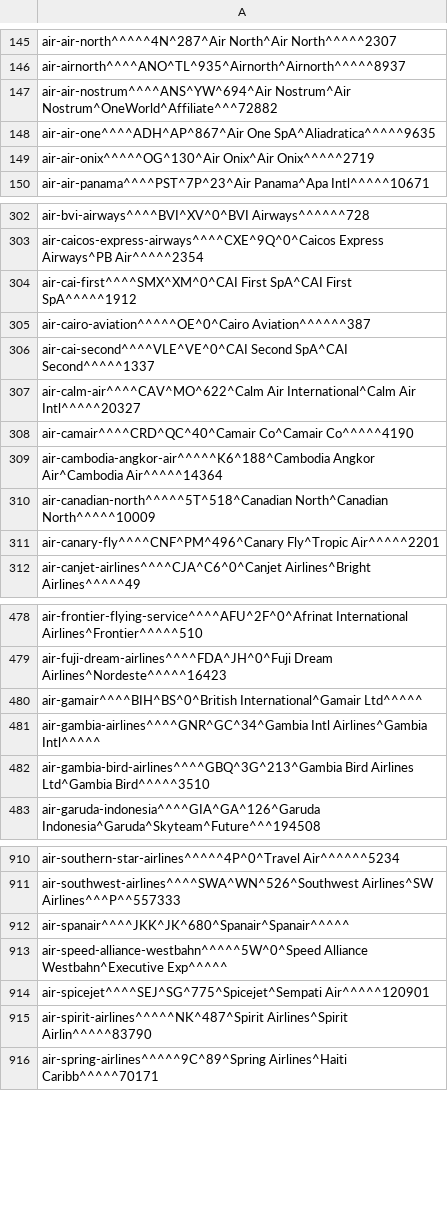
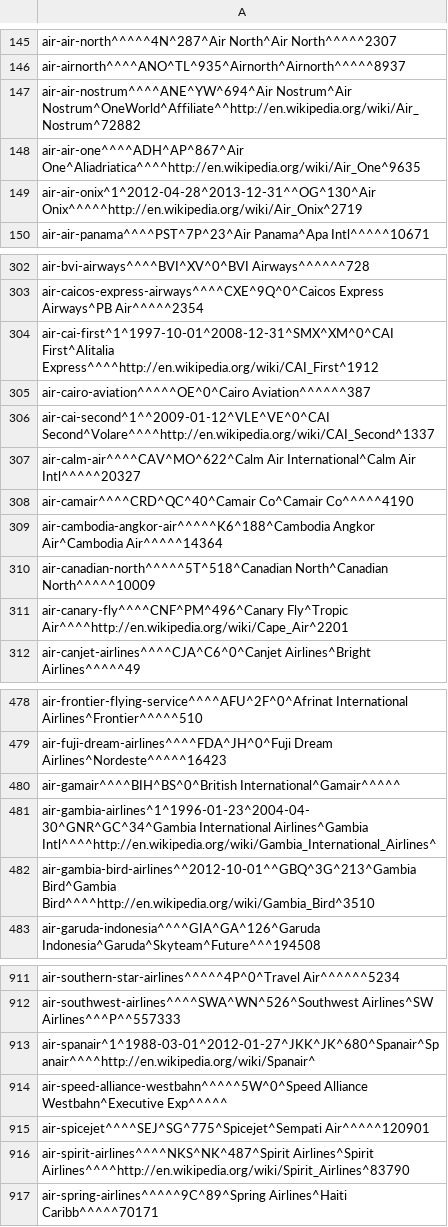
Before and after one commit to opentraveldata/geobases, a CSV file: GeoBases/DataSources/Airlines/ori_airlines.csv, drawn as a sheet; only a part is shown, gaps mark what is left out; the diff covers the shown part only.

Commit message:
Update data

```diff
--- a/GeoBases/DataSources/Airlines/ori_airlines.csv
+++ b/GeoBases/DataSources/Airlines/ori_airlines.csv
@@ -146,5 +146,5 @@ air-air-north^^^^^4N^287^Air North^Air North^^^^^2307
 air-airnorth^^^^ANO^TL^935^Airnorth^Airnorth^^^^^8937
-air-air-nostrum^^^^ANS^YW^694^Air Nostrum^Air Nostrum^OneWorld^Affiliate^^^72882
-air-air-one^^^^ADH^AP^867^Air One SpA^Aliadratica^^^^^9635
-air-air-onix^^^^^OG^130^Air Onix^Air Onix^^^^^2719
+air-air-nostrum^^^^ANE^YW^694^Air Nostrum^Air Nostrum^OneWorld^Affiliate^^http://en.wikipedia.org/wiki/Air_Nostrum^72882
+air-air-one^^^^ADH^AP^867^Air One^Aliadriatica^^^^http://en.wikipedia.org/wiki/Air_One^9635
+air-air-onix^1^2012-04-28^2013-12-31^^OG^130^Air Onix^^^^^http://en.wikipedia.org/wiki/Air_Onix^2719
 air-air-panama^^^^PST^7P^23^Air Panama^Apa Intl^^^^^10671
@@ -303,5 +303,5 @@ air-bvi-airways^^^^BVI^XV^0^BVI Airways^^^^^^728
 air-caicos-express-airways^^^^CXE^9Q^0^Caicos Express Airways^PB Air^^^^^2354
-air-cai-first^^^^SMX^XM^0^CAI First SpA^CAI First SpA^^^^^1912
+air-cai-first^1^1997-10-01^2008-12-31^SMX^XM^0^CAI First^Alitalia Express^^^^http://en.wikipedia.org/wiki/CAI_First^1912
 air-cairo-aviation^^^^^OE^0^Cairo Aviation^^^^^^387
-air-cai-second^^^^VLE^VE^0^CAI Second SpA^CAI Second^^^^^1337
+air-cai-second^1^^2009-01-12^VLE^VE^0^CAI Second^Volare^^^^http://en.wikipedia.org/wiki/CAI_Second^1337
 air-calm-air^^^^CAV^MO^622^Calm Air International^Calm Air Intl^^^^^20327
@@ -310,3 +310,3 @@ air-cambodia-angkor-air^^^^^K6^188^Cambodia Angkor Air^Cambodia Air^^^^^14364
 air-canadian-north^^^^^5T^518^Canadian North^Canadian North^^^^^10009
-air-canary-fly^^^^CNF^PM^496^Canary Fly^Tropic Air^^^^^2201
+air-canary-fly^^^^CNF^PM^496^Canary Fly^Tropic Air^^^^http://en.wikipedia.org/wiki/Cape_Air^2201
 air-canjet-airlines^^^^CJA^C6^0^Canjet Airlines^Bright Airlines^^^^^49
@@ -479,5 +479,5 @@ air-frontier-flying-service^^^^AFU^2F^0^Afrinat International Airlines^Frontier^
 air-fuji-dream-airlines^^^^FDA^JH^0^Fuji Dream Airlines^Nordeste^^^^^16423
-air-gamair^^^^BIH^BS^0^British International^Gamair Ltd^^^^^
-air-gambia-airlines^^^^GNR^GC^34^Gambia Intl Airlines^Gambia Intl^^^^^
-air-gambia-bird-airlines^^^^GBQ^3G^213^Gambia Bird Airlines Ltd^Gambia Bird^^^^^3510
+air-gamair^^^^BIH^BS^0^British International^Gamair^^^^^
+air-gambia-airlines^1^1996-01-23^2004-04-30^GNR^GC^34^Gambia International Airlines^Gambia Intl^^^^http://en.wikipedia.org/wiki/Gambia_International_Airlines^
+air-gambia-bird-airlines^^2012-10-01^^GBQ^3G^213^Gambia Bird^Gambia Bird^^^^http://en.wikipedia.org/wiki/Gambia_Bird^3510
 air-garuda-indonesia^^^^GIA^GA^126^Garuda Indonesia^Garuda^Skyteam^Future^^^194508
@@ -911,6 +912,6 @@ air-southern-star-airlines^^^^^4P^0^Travel Air^^^^^^5234
 air-southwest-airlines^^^^SWA^WN^526^Southwest Airlines^SW Airlines^^^P^^557333
-air-spanair^^^^JKK^JK^680^Spanair^Spanair^^^^^
+air-spanair^1^1988-03-01^2012-01-27^JKK^JK^680^Spanair^Spanair^^^^http://en.wikipedia.org/wiki/Spanair^
 air-speed-alliance-westbahn^^^^^5W^0^Speed Alliance Westbahn^Executive Exp^^^^^
 air-spicejet^^^^SEJ^SG^775^Spicejet^Sempati Air^^^^^120901
-air-spirit-airlines^^^^^NK^487^Spirit Airlines^Spirit Airlin^^^^^83790
+air-spirit-airlines^^^^NKS^NK^487^Spirit Airlines^Spirit Airlines^^^^http://en.wikipedia.org/wiki/Spirit_Airlines^83790
 air-spring-airlines^^^^^9C^89^Spring Airlines^Haiti Caribb^^^^^70171
```
Also changed, not shown: 1 added row and 12 edited cells elsewhere in this file, 2 other files.
